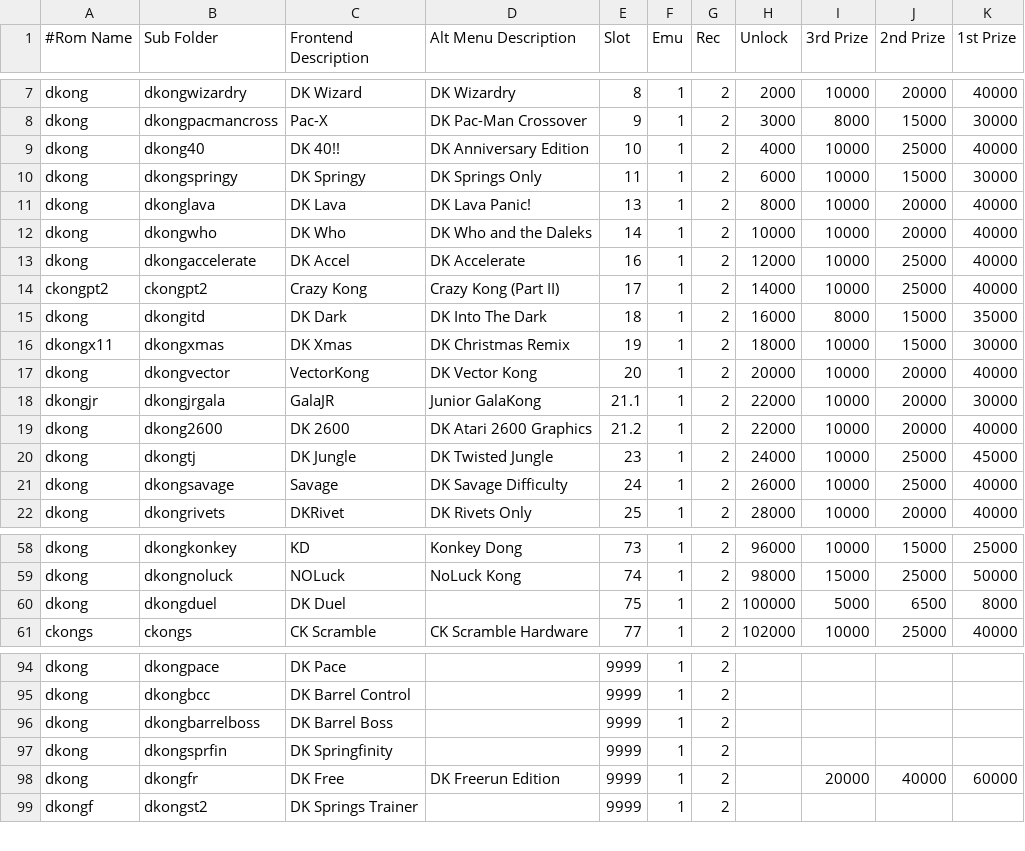
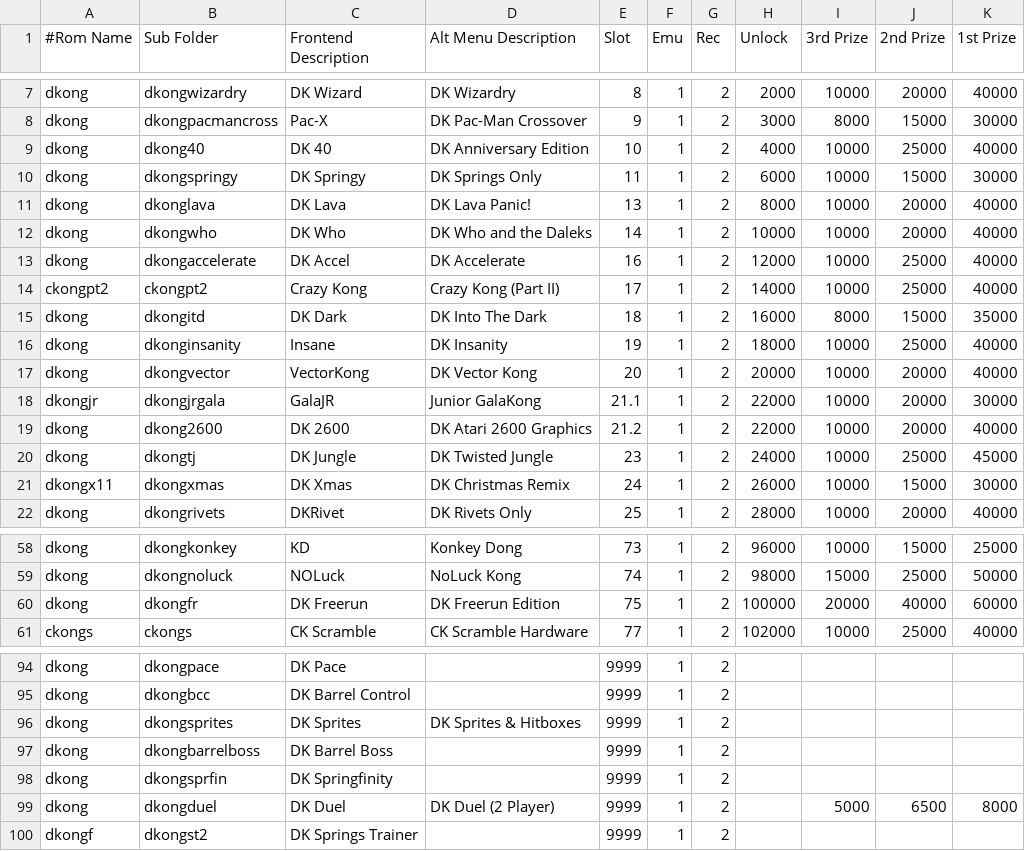
Before and after one commit to 10yard/dkafe, a CSV file: romlist.csv, drawn as a sheet; only a part is shown, gaps mark what is left out.

Commit message:
Update DK Insanitu plugin Add DK Sprites and Hitboxes hack by Paul Goes

```diff
--- a/romlist.csv
+++ b/romlist.csv
@@ -8,3 +8,3 @@ dkong,dkongwizardry,DK Wizard,DK Wizardry,8,1,2,2000,10000,20000,40000
 dkong,dkongpacmancross,Pac-X,DK Pac-Man Crossover,9,1,2,3000,8000,15000,30000
-dkong,dkong40,DK 40!!,DK Anniversary Edition,10,1,2,4000,10000,25000,40000
+dkong,dkong40,DK 40,DK Anniversary Edition,10,1,2,4000,10000,25000,40000
 dkong,dkongspringy,DK Springy,DK Springs Only,11,1,2,6000,10000,15000,30000
@@ -15,3 +15,3 @@ ckongpt2,ckongpt2,Crazy Kong,Crazy Kong (Part II),17,1,2,14000,10000,25000,40000
 dkong,dkongitd,DK Dark,DK Into The Dark,18,1,2,16000,8000,15000,35000
-dkongx11,dkongxmas,DK Xmas,DK Christmas Remix,19,1,2,18000,10000,15000,30000
+dkong,dkonginsanity,Insane,DK Insanity,19,1,2,18000,10000,25000,40000
 dkong,dkongvector,VectorKong,DK Vector Kong,20,1,2,20000,10000,20000,40000
@@ -20,3 +20,3 @@ dkong,dkong2600,DK 2600,DK Atari 2600 Graphics,21.2,1,2,22000,10000,20000,40000
 dkong,dkongtj,DK Jungle,DK Twisted Jungle,23,1,2,24000,10000,25000,45000
-dkong,dkongsavage,Savage,DK Savage Difficulty,24,1,2,26000,10000,25000,40000
+dkongx11,dkongxmas,DK Xmas,DK Christmas Remix,24,1,2,26000,10000,15000,30000
 dkong,dkongrivets,DKRivet,DK Rivets Only,25,1,2,28000,10000,20000,40000
@@ -59,3 +59,3 @@ dkong,dkongkonkey,KD,Konkey Dong,73,1,2,96000,10000,15000,25000
 dkong,dkongnoluck,NOLuck,NoLuck Kong,74,1,2,98000,15000,25000,50000
-dkong,dkongduel,DK Duel,,75,1,2,100000,5000,6500,8000
+dkong,dkongfr,DK Freerun,DK Freerun Edition,75,1,2,100000,20000,40000,60000
 ckongs,ckongs,CK Scramble,CK Scramble Hardware,77,1,2,102000,10000,25000,40000
@@ -95,5 +95,6 @@ dkong,dkongpace,DK Pace,,9999,1,2,,,,
 dkong,dkongbcc,DK Barrel Control,,9999,1,2,,,,
+dkong,dkongsprites,DK Sprites,DK Sprites & Hitboxes,9999,1,2,,,,
 dkong,dkongbarrelboss,DK Barrel Boss,,9999,1,2,,,,
 dkong,dkongsprfin,DK Springfinity,,9999,1,2,,,,
-dkong,dkongfr,DK Free,DK Freerun Edition,9999,1,2,,20000,40000,60000
+dkong,dkongduel,DK Duel,DK Duel (2 Player),9999,1,2,,5000,6500,8000
 dkongf,dkongst2,DK Springs Trainer,,9999,1,2,,,,
```
Also changed, not shown: romlist_addon.csv, 12 other files.
